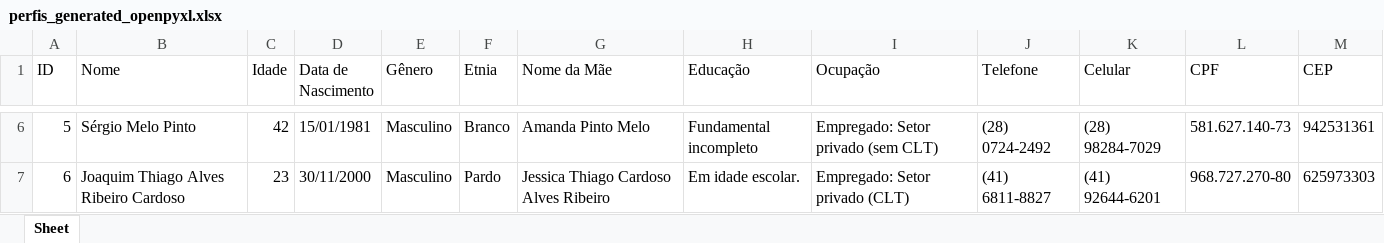
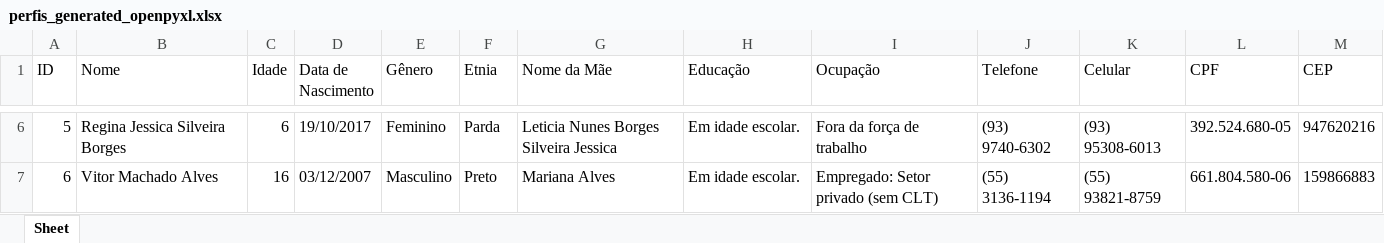
Before and after one commit to MarcosBenHurSilva/Profile_Generator, an Excel workbook: perfis_generated_openpyxl.xlsx, sheet Sheet, drawn as a sheet; only a part is shown, gaps mark what is left out; values as stored, in another font and other column widths than the file's, no borders; the diff covers the shown part only; the diff names each change by its address in the sheet, - before the commit and + after, or states it on an @@ line.

```diff
--- a/perfis_generated_openpyxl.xlsx (sheet Sheet)
+++ b/perfis_generated_openpyxl.xlsx (sheet Sheet)
-B6 (Nome): Sérgio Melo Pinto
+B6 (Nome): Regina Jessica Silveira Borges
-C6 (Idade): 42
+C6 (Idade): 6
-D6 (Data de Nascimento): 15/01/1981
+D6 (Data de Nascimento): 19/10/2017
-E6 (Gênero): Masculino
+E6 (Gênero): Feminino
-F6 (Etnia): Branco
+F6 (Etnia): Parda
-G6 (Nome da Mãe): Amanda Pinto Melo
+G6 (Nome da Mãe): Leticia Nunes Borges Silveira Jessica
-H6 (Educação): Fundamental incompleto
+H6 (Educação): Em idade escolar.
-I6 (Ocupação): Empregado: Setor privado (sem CLT)
+I6 (Ocupação): Fora da força de trabalho
-J6 (Telefone): (28) 0724-2492
+J6 (Telefone): (93) 9740-6302
-K6 (Celular): (28) 98284-7029
+K6 (Celular): (93) 95308-6013
-L6 (CPF): 581.627.140-73
+L6 (CPF): 392.524.680-05
-M6 (CEP): 942531361
+M6 (CEP): 947620216
-B7 (Nome): Joaquim Thiago Alves Ribeiro Cardoso
+B7 (Nome): Vitor Machado Alves
-C7 (Idade): 23
+C7 (Idade): 16
-D7 (Data de Nascimento): 30/11/2000
+D7 (Data de Nascimento): 03/12/2007
-F7 (Etnia): Pardo
+F7 (Etnia): Preto
-G7 (Nome da Mãe): Jessica Thiago Cardoso Alves Ribeiro
+G7 (Nome da Mãe): Mariana Alves
-I7 (Ocupação): Empregado: Setor privado (CLT)
+I7 (Ocupação): Empregado: Setor privado (sem CLT)
-J7 (Telefone): (41) 6811-8827
+J7 (Telefone): (55) 3136-1194
-K7 (Celular): (41) 92644-6201
+K7 (Celular): (55) 93821-8759
-L7 (CPF): 968.727.270-80
+L7 (CPF): 661.804.580-06
-M7 (CEP): 625973303
+M7 (CEP): 159866883
```
Also changed, not shown: 91 edited cells elsewhere in this sheet, 5 other files.
